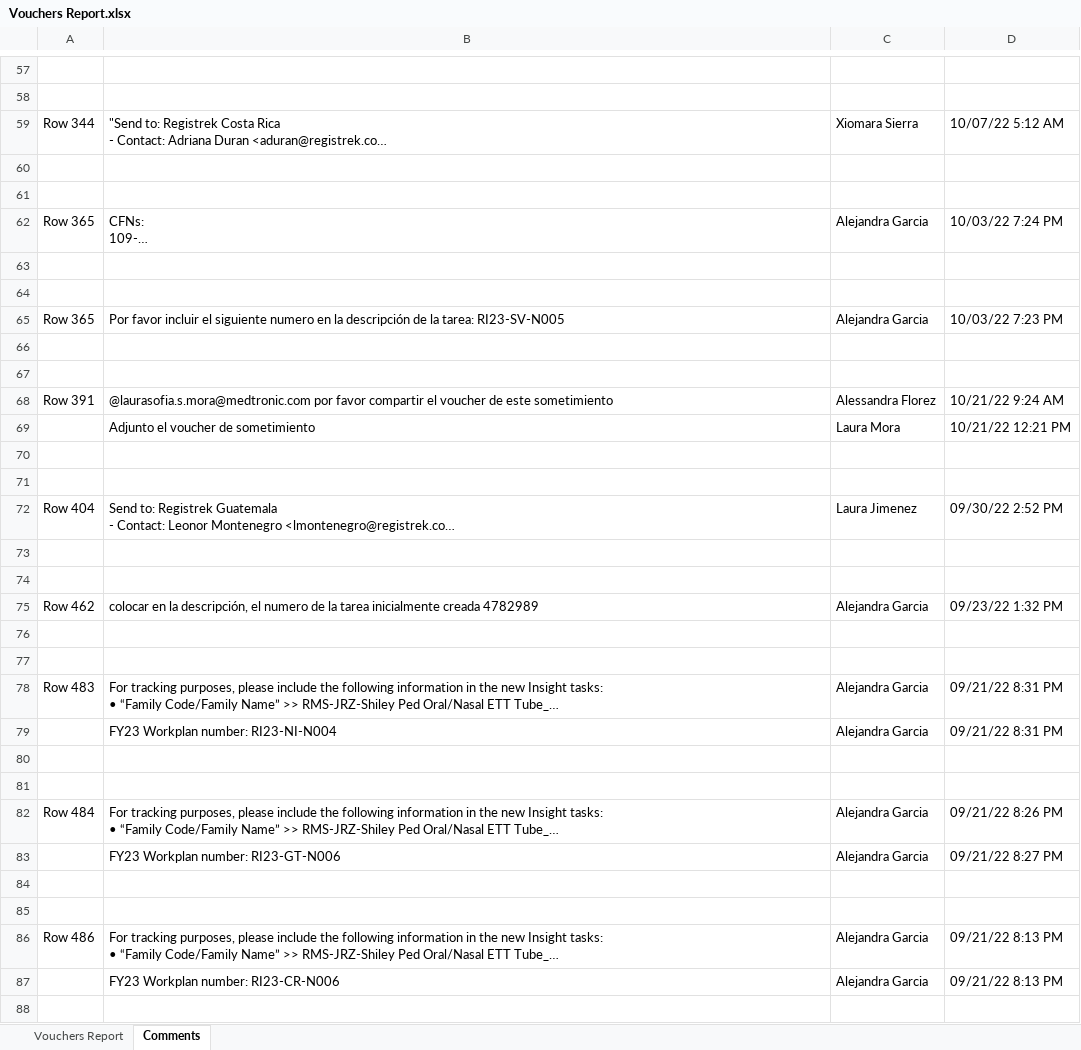
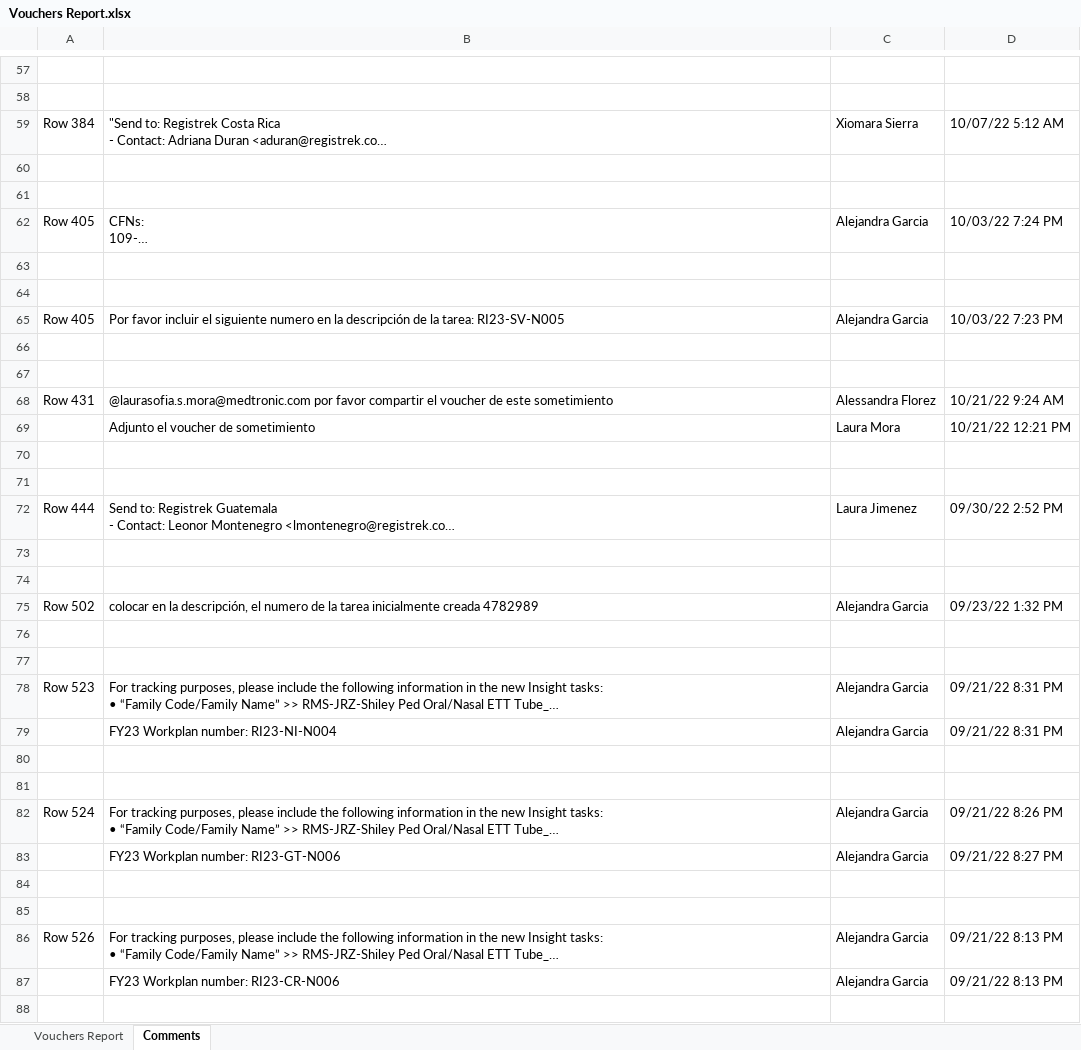
Before and after one commit to alejoc13/Tracker, an Excel workbook: Documents/Vouchers Report.xlsx, sheet Comments, drawn as a sheet; only a part is shown, gaps mark what is left out; long unchanged cells end in …; values as stored, in another font and other column widths than the file's, no borders; the diff covers the shown part only; the diff names each change by its address in the sheet, - before the commit and + after, or states it on an @@ line.

```diff
--- a/Documents/Vouchers Report.xlsx (sheet Comments)
+++ b/Documents/Vouchers Report.xlsx (sheet Comments)
-A59: Row 344
+A59: Row 384
-A62: Row 365
+A62: Row 405
-A65: Row 365
+A65: Row 405
-A68: Row 391
+A68: Row 431
-A72: Row 404
+A72: Row 444
-A75: Row 462
+A75: Row 502
-A78: Row 483
+A78: Row 523
-A82: Row 484
+A82: Row 524
-A86: Row 486
+A86: Row 526
```
Also changed, not shown: 1557 edited cells elsewhere in this sheet, sheet Vouchers Report, Documents/Expected Critical Communications Report.xlsx, 9 other files.
